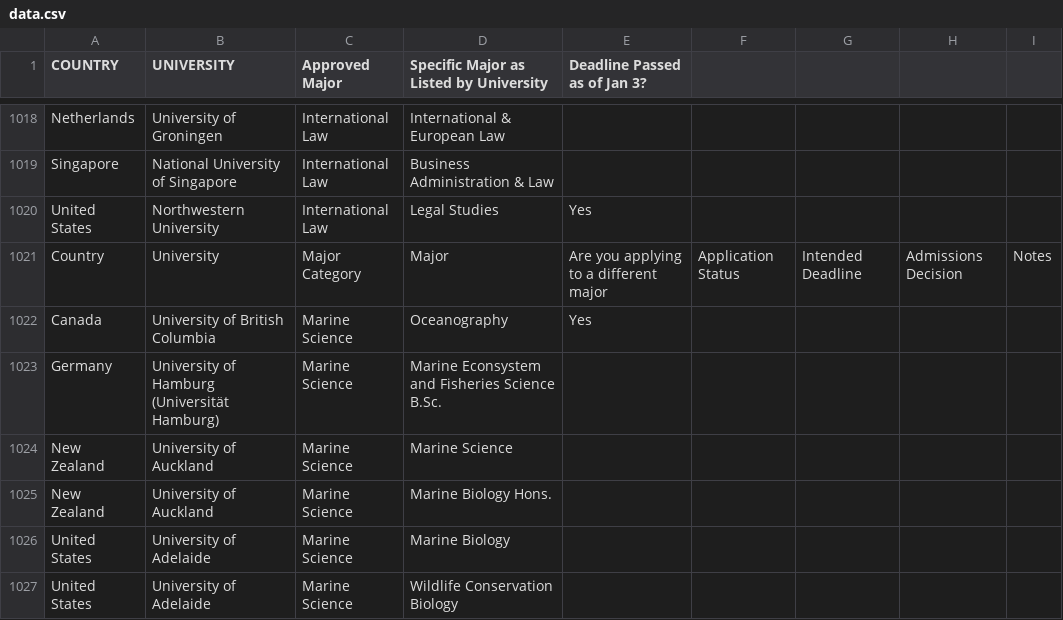
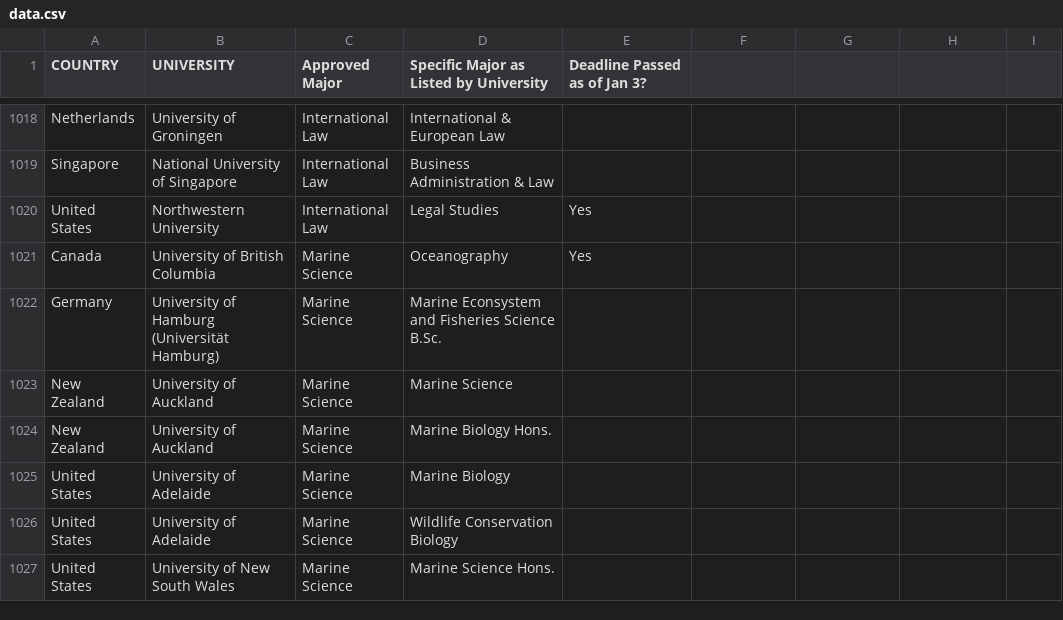
Before and after one commit to isajjaad/University-Major-Data-Processor, a CSV file: data.csv, drawn as a sheet; only a part is shown, gaps mark what is left out; the shorter side is filled out with more unchanged rows; the diff names each change by its address in the sheet, - before the commit and + after, or states it on an @@ line.

Commit message:
data.csv

```diff
--- a/data.csv
+++ b/data.csv
-row 1021: Country | University | Major Category | Major | Are you applying to a different major | Application Status | Intended Deadline | Admissions Decision | Notes
```
